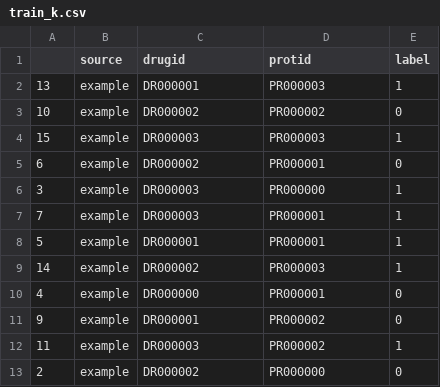
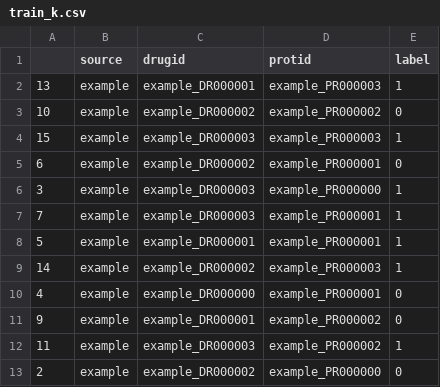
Before and after one commit to idrblab/iTarget, a CSV file: data/processed_data/split_cvdata/example/4th_fold/train_k.csv, drawn as a sheet.

```diff
--- a/data/processed_data/split_cvdata/example/4th_fold/train_k.csv
+++ b/data/processed_data/split_cvdata/example/4th_fold/train_k.csv
@@ -1,13 +1,13 @@
 ,source,drugid,protid,label
-13,example,DR000001,PR000003,1
-10,example,DR000002,PR000002,0
-15,example,DR000003,PR000003,1
-6,example,DR000002,PR000001,0
-3,example,DR000003,PR000000,1
-7,example,DR000003,PR000001,1
-5,example,DR000001,PR000001,1
-14,example,DR000002,PR000003,1
-4,example,DR000000,PR000001,0
-9,example,DR000001,PR000002,0
-11,example,DR000003,PR000002,1
-2,example,DR000002,PR000000,0
+13,example,example_DR000001,example_PR000003,1
+10,example,example_DR000002,example_PR000002,0
+15,example,example_DR000003,example_PR000003,1
+6,example,example_DR000002,example_PR000001,0
+3,example,example_DR000003,example_PR000000,1
+7,example,example_DR000003,example_PR000001,1
+5,example,example_DR000001,example_PR000001,1
+14,example,example_DR000002,example_PR000003,1
+4,example,example_DR000000,example_PR000001,0
+9,example,example_DR000001,example_PR000002,0
+11,example,example_DR000003,example_PR000002,1
+2,example,example_DR000002,example_PR000000,0
```
Also changed, not shown: data/processed_data/split_cvdata/example/0th_fold/train_k.csv, data/processed_data/split_cvdata/example/1th_fold/train_k.csv, 17 other files.
